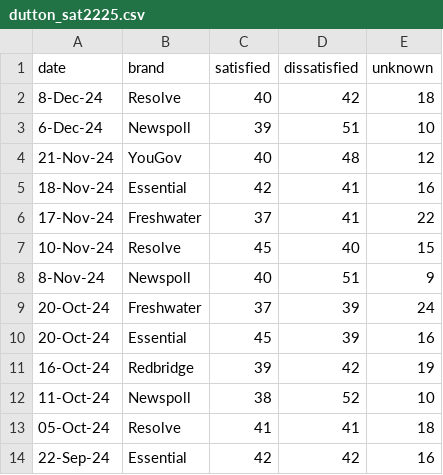
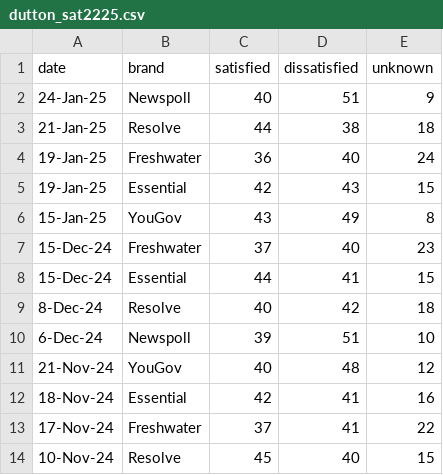
Before and after one commit to metacoretechs/wikipedia-aus-poll-charts, a CSV file: dutton_sat2225.csv, drawn as a sheet; only a part is shown; the shorter side is filled out with more unchanged rows.

```diff
--- a/dutton_sat2225.csv
+++ b/dutton_sat2225.csv
@@ -1,2 +1,9 @@
 date,brand,satisfied,dissatisfied,unknown
+24-Jan-25,Newspoll,40,51,9
+21-Jan-25,Resolve,44,38,18
+19-Jan-25,Freshwater,36,40,24
+19-Jan-25,Essential,42,43,15
+15-Jan-25,YouGov,43,49,8
+15-Dec-24,Freshwater,37,40,23
+15-Dec-24,Essential,44,41,15
 8-Dec-24,Resolve,40,42,18
```
Also changed, not shown: albanese_sat2225.csv, essential_polling2225.csv, 7 other files.
